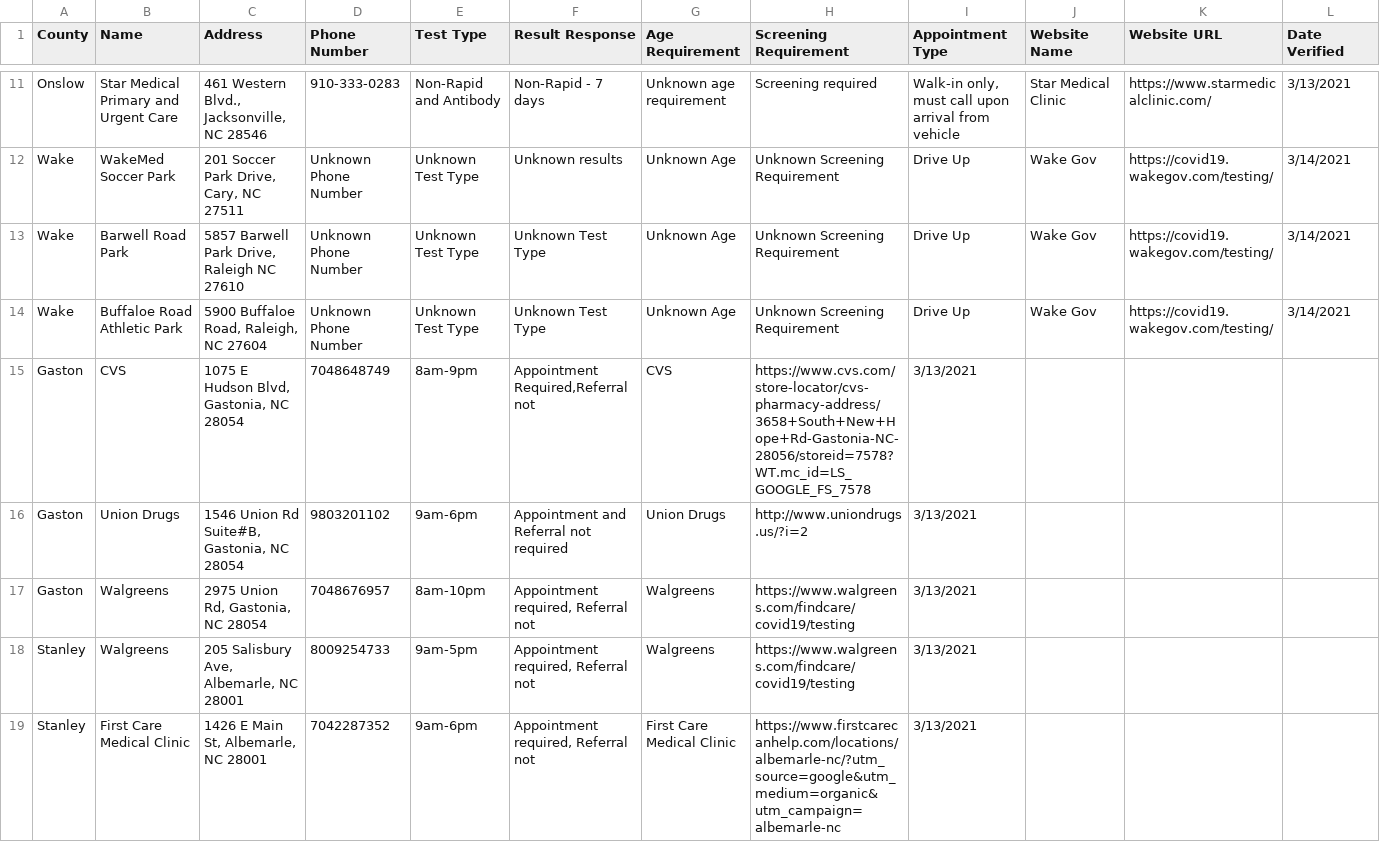
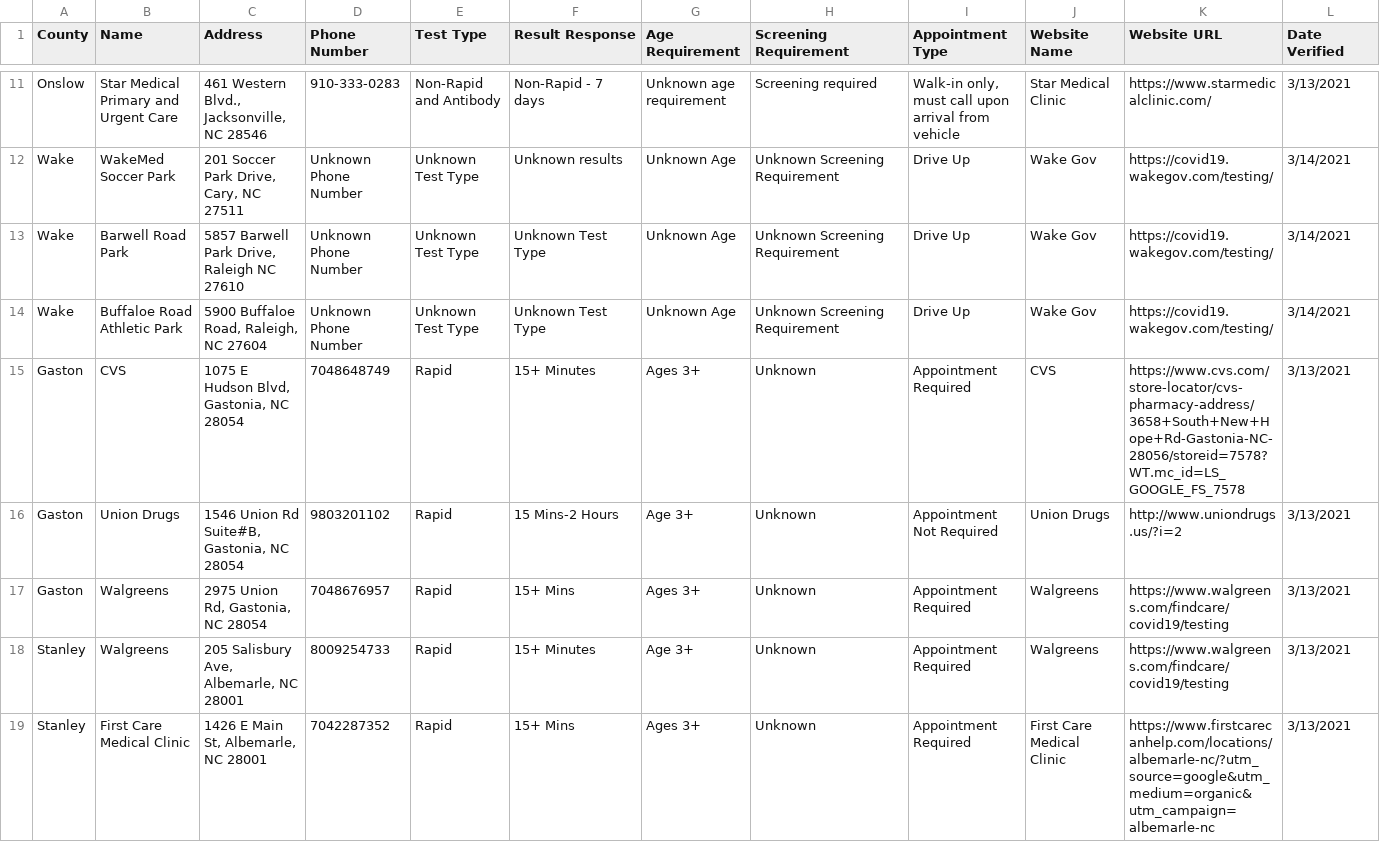
Before and after one commit to electricgull/findmyvaxnc, a CSV file: findmyvaxnc/docs/testing.csv, drawn as a sheet; only a part is shown, gaps mark what is left out; the diff covers the shown part only.

Commit message:
Update testing.csv

```diff
--- a/findmyvaxnc/docs/testing.csv
+++ b/findmyvaxnc/docs/testing.csv
@@ -14,6 +14,6 @@ Wake; Barwell Road Park; 5857 Barwell Park Drive, Raleigh NC 27610; Unknown Phon
 Wake; Buffaloe Road Athletic Park; 5900 Buffaloe Road, Raleigh, NC 27604; Unknown Phone Number; Unknown  Test Type; Unknown  Test Type; Unknown Age; Unknown Screening Requirement;  Drive Up;  Wake Gov; https://covid19.wakegov.com/testing/; 3/14/2021
-Gaston; CVS; 1075 E Hudson Blvd, Gastonia, NC 28054; 7048648749; 8am-9pm; Appointment Required,Referral not; CVS; https://www.cvs.com/store-locator/cvs-pharmacy-address/3658+South+New+Hope+Rd-Gastonia-NC-28056/storeid=7578?WT.mc_id=LS_GOOGLE_FS_7578; 3/13/2021
-Gaston; Union Drugs; 1546 Union Rd Suite#B, Gastonia, NC 28054; 9803201102; 9am-6pm; Appointment and Referral not required; Union Drugs; http://www.uniondrugs.us/?i=2; 3/13/2021
-Gaston; Walgreens; 2975 Union Rd, Gastonia, NC 28054; 7048676957; 8am-10pm; Appointment required, Referral not; Walgreens; https://www.walgreens.com/findcare/covid19/testing; 3/13/2021
-Stanley; Walgreens; 205 Salisbury Ave, Albemarle, NC 28001; 8009254733; 9am-5pm; Appointment required, Referral not; Walgreens; https://www.walgreens.com/findcare/covid19/testing; 3/13/2021
-Stanley; First Care Medical Clinic; 1426 E Main St, Albemarle, NC 28001; 7042287352; 9am-6pm; Appointment required, Referral not; First Care Medical Clinic; https://www.firstcarecanhelp.com/locations/albemarle-nc/?utm_source=google&utm_medium=organic&utm_campaign=albemarle-nc; 3/13/2021
+Gaston; CVS; 1075 E Hudson Blvd, Gastonia, NC 28054; 7048648749; Rapid; 15+ Minutes; Ages 3+; Unknown; Appointment Required; CVS; https://www.cvs.com/store-locator/cvs-pharmacy-address/3658+South+New+Hope+Rd-Gastonia-NC-28056/storeid=7578?WT.mc_id=LS_GOOGLE_FS_7578; 3/13/2021
+Gaston; Union Drugs; 1546 Union Rd Suite#B, Gastonia, NC 28054; 9803201102; Rapid; 15 Mins-2 Hours; Age 3+; Unknown; Appointment Not Required; Union Drugs; http://www.uniondrugs.us/?i=2; 3/13/2021
+Gaston; Walgreens; 2975 Union Rd, Gastonia, NC 28054; 7048676957; Rapid; 15+ Mins; Ages 3+; Unknown; Appointment Required; Walgreens; https://www.walgreens.com/findcare/covid19/testing; 3/13/2021
+Stanley; Walgreens; 205 Salisbury Ave, Albemarle, NC 28001; 8009254733; Rapid; 15+ Minutes; Age 3+; Unknown; Appointment Required; Walgreens; https://www.walgreens.com/findcare/covid19/testing; 3/13/2021
+Stanley; First Care Medical Clinic; 1426 E Main St, Albemarle, NC 28001; 7042287352; Rapid; 15+ Mins; Ages 3+; Unknown; Appointment Required; First Care Medical Clinic; https://www.firstcarecanhelp.com/locations/albemarle-nc/?utm_source=google&utm_medium=organic&utm_campaign=albemarle-nc; 3/13/2021
```
Also changed, not shown: 8 edited cells elsewhere in this file.
